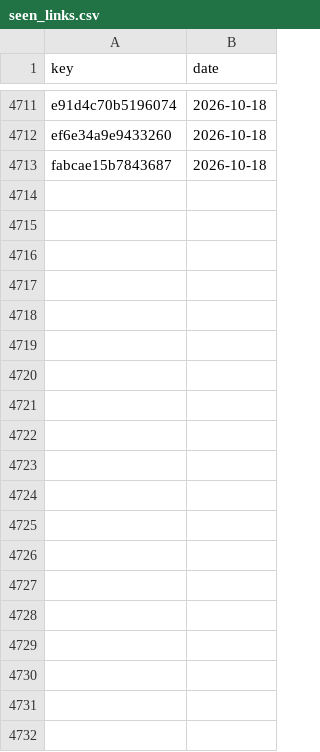
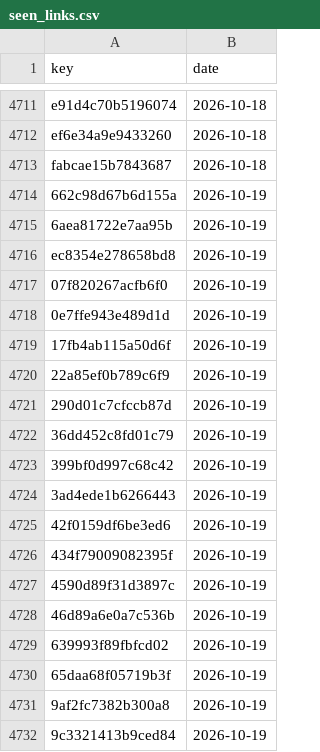
Before and after one commit to numanahmadhere/my-job-alerts, a CSV file: data/seen_links.csv, drawn as a sheet; only a part is shown, gaps mark what is left out; the diff covers the shown part only.

```diff
--- a/data/seen_links.csv
+++ b/data/seen_links.csv
@@ -4713 +4713,20 @@ ef6e34a9e9433260,2026-10-18
 fabcae15b7843687,2026-10-18
+662c98d67b6d155a,2026-10-19
+6aea81722e7aa95b,2026-10-19
+ec8354e278658bd8,2026-10-19
+07f820267acfb6f0,2026-10-19
+0e7ffe943e489d1d,2026-10-19
+17fb4ab115a50d6f,2026-10-19
+22a85ef0b789c6f9,2026-10-19
+290d01c7cfccb87d,2026-10-19
+36dd452c8fd01c79,2026-10-19
+399bf0d997c68c42,2026-10-19
+3ad4ede1b6266443,2026-10-19
+42f0159df6be3ed6,2026-10-19
+434f79009082395f,2026-10-19
+4590d89f31d3897c,2026-10-19
+46d89a6e0a7c536b,2026-10-19
+639993f89fbfcd02,2026-10-19
+65daa68f05719b3f,2026-10-19
+9af2fc7382b300a8,2026-10-19
+9c3321413b9ced84,2026-10-19
```
Also changed, not shown: 70 added rows elsewhere in this file, data/screened.csv, 3 other files.
